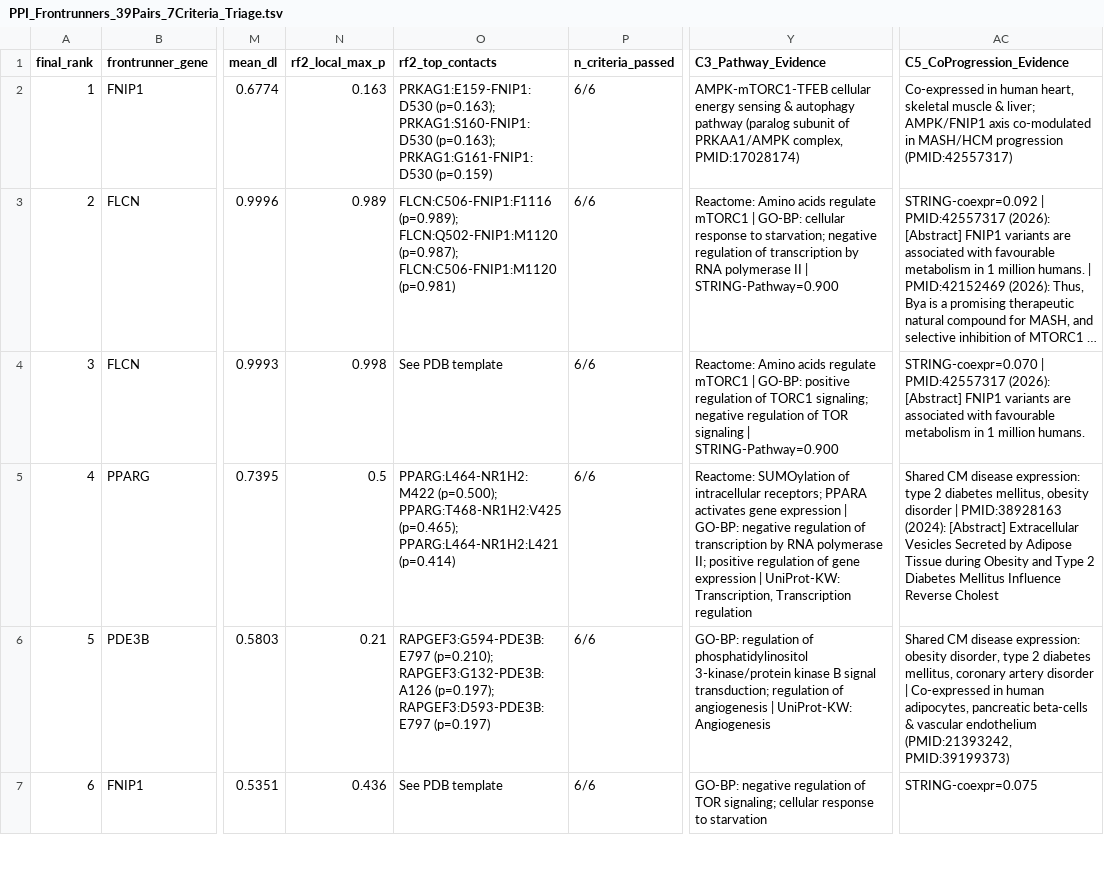
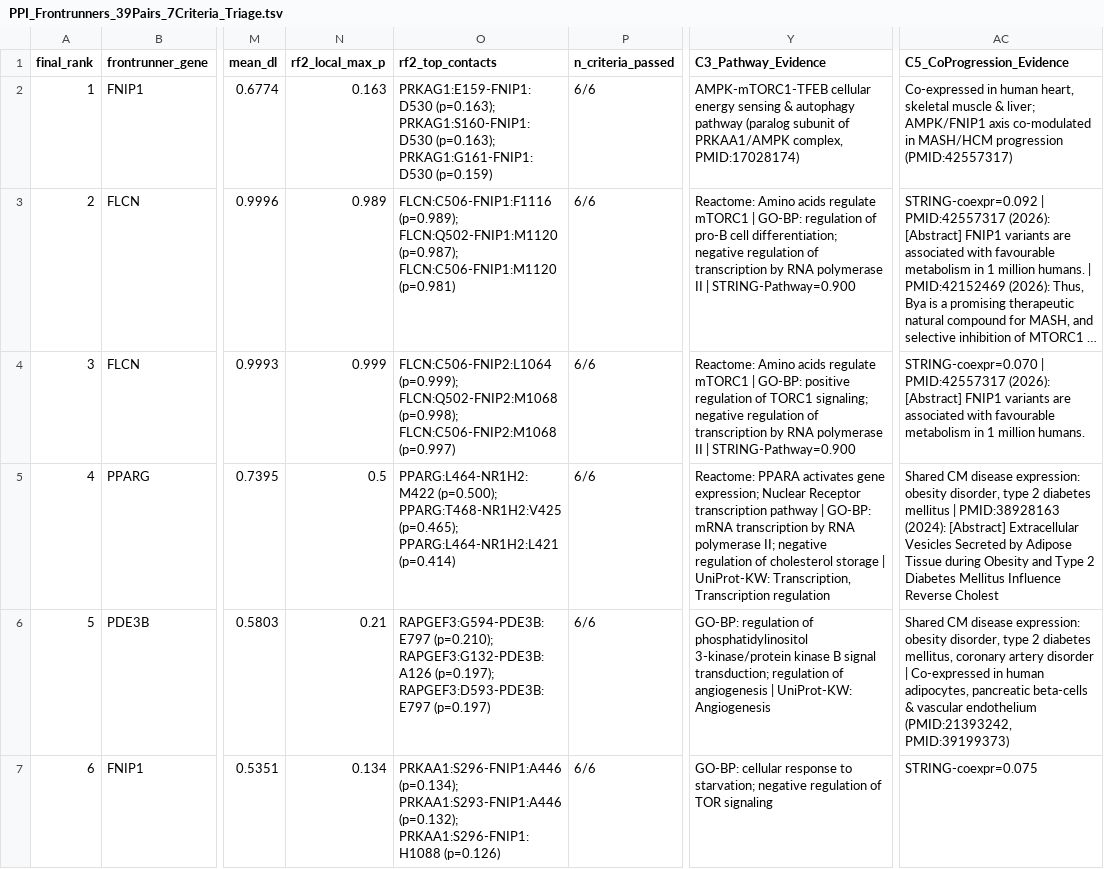
Before and after one commit to HitJay/druggability, a TSV file: reports/frontrunners_triage/PPI_Frontrunners_39Pairs_7Criteria_Triage.tsv, drawn as a sheet; only a part is shown, gaps mark what is left out; long unchanged cells end in …; the diff covers the shown part only; the diff names each change by its address in the sheet, - before the commit and + after, or states it on an @@ line.

Commit message:
feat(reports): fix RF2-PPI canonical mask contact mapping, re-run 100-mutation TI FEP, and add 10B GRB14(1-115)-TNKS2(ARC3-4) N-term complex audit

```diff
--- a/reports/frontrunners_triage/PPI_Frontrunners_39Pairs_7Criteria_Triage.tsv
+++ b/reports/frontrunners_triage/PPI_Frontrunners_39Pairs_7Criteria_Triage.tsv
-Y3 (C3_Pathway_Evidence): …| GO-BP: cellular response to starvation; negative regulation…
+Y3 (C3_Pathway_Evidence): …| GO-BP: regulation of pro-B cell differentiation; negative regulation…
-N4 (rf2_local_max_p): 0.998
+N4 (rf2_local_max_p): 0.999
-O4 (rf2_top_contacts): See PDB template
+O4 (rf2_top_contacts): FLCN:C506-FNIP2:L1064 (p=0.999); FLCN:Q502-FNIP2:M1068 (p=0.998); FLCN:C506-FNIP2:M1068 (p=0.997)
-Y4 (C3_Pathway_Evidence): …regulation of TOR signaling | STRING-Pathway=0.900
+Y4 (C3_Pathway_Evidence): …regulation of transcription by RNA polymerase II | STRING-Pathway=0.900
-Y5 (C3_Pathway_Evidence): Reactome: SUMOylation of intracellular receptors; PPARA activates gene expression | GO-BP: negative regulation of transcription by RNA polymerase II; positive regulation of gene expression | UniProt-KW:…
+Y5 (C3_Pathway_Evidence): Reactome: PPARA activates gene expression; Nuclear Receptor transcription pathway | GO-BP: mRNA transcription by RNA polymerase II; negative regulation of cholesterol storage | UniProt-KW:…
-AC5 (C5_CoProgression_Evidence): …disease expression: type 2 diabetes mellitus, obesity disorder | PMID:38928163…
+AC5 (C5_CoProgression_Evidence): …disease expression: obesity disorder, type 2 diabetes mellitus | PMID:38928163…
-N7 (rf2_local_max_p): 0.436
+N7 (rf2_local_max_p): 0.134
-O7 (rf2_top_contacts): See PDB template
+O7 (rf2_top_contacts): PRKAA1:S296-FNIP1:A446 (p=0.134); PRKAA1:S293-FNIP1:A446 (p=0.132); PRKAA1:S296-FNIP1:H1088 (p=0.126)
-Y7 (C3_Pathway_Evidence): GO-BP: negative regulation of TOR signaling; cellular response to starvation
+Y7 (C3_Pathway_Evidence): GO-BP: cellular response to starvation; negative regulation of TOR signaling
```
Also changed, not shown: 41 edited cells elsewhere in this file, 7 other files.
